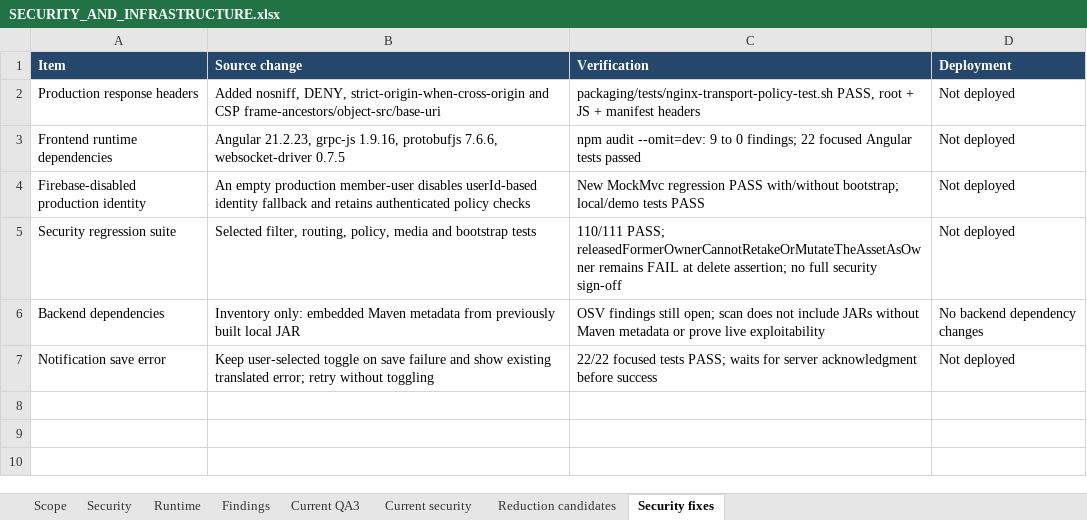
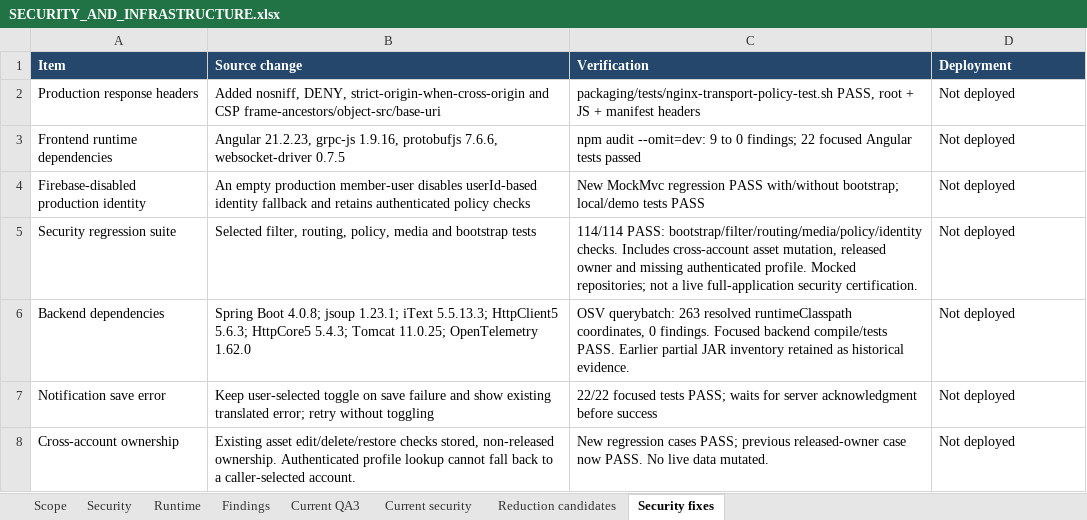
Before and after one commit to fssrepository/myscoutee-backend, an Excel workbook: guides/qualification/SECURITY_AND_INFRASTRUCTURE.xlsx, sheet Security fixes, drawn as a sheet; values as stored, in another font and other column widths than the file's, no borders; the diff names each change by its address in the sheet, - before the commit and + after, or states it on an @@ line.

```diff
--- a/guides/qualification/SECURITY_AND_INFRASTRUCTURE.xlsx (sheet Security fixes)
+++ b/guides/qualification/SECURITY_AND_INFRASTRUCTURE.xlsx (sheet Security fixes)
-C5 (Verification): 110/111 PASS; releasedFormerOwnerCannotRetakeOrMutateTheAssetAsOwner remains FAIL at delete assertion; no full security sign-off
+C5 (Verification): 114/114 PASS: bootstrap/filter/routing/media/policy/identity checks. Includes cross-account asset mutation, released owner and missing authenticated profile. Mocked repositories; not a live full-application security certification.
-B6 (Source change): Inventory only: embedded Maven metadata from previously built local JAR
+B6 (Source change): Spring Boot 4.0.8; jsoup 1.23.1; iText 5.5.13.3; HttpClient5 5.6.3; HttpCore5 5.4.3; Tomcat 11.0.25; OpenTelemetry 1.62.0
-C6 (Verification): OSV findings still open; scan does not include JARs without Maven metadata or prove live exploitability
+C6 (Verification): OSV querybatch: 263 resolved runtimeClasspath coordinates, 0 findings. Focused backend compile/tests PASS. Earlier partial JAR inventory retained as historical evidence.
-D6 (Deployment): No backend dependency changes
+D6 (Deployment): Not deployed
+row 8: Cross-account ownership | Existing asset edit/delete/restore checks stored, non-released ownership. Authenticated profile lookup cannot fall back to a caller-selected account. | New regression cases PASS; previous released-owner case now PASS. No live data mutated. | Not deployed
```
Also changed, not shown: sheet Scope, 6 other files.
